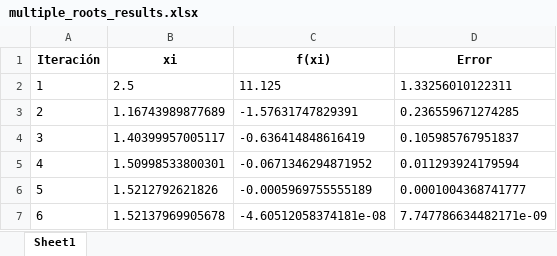
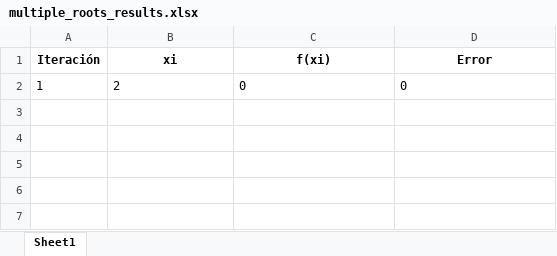
Before and after one commit to JohanAlv24/Proyecto_Analisis, an Excel workbook: app/tables/multiple_roots_results.xlsx, sheet Sheet1, drawn as a sheet; values as stored, in another font and other column widths than the file's, no borders; removed rows and columns are numbered as before the commit, all else as after; the diff names each change by its address in the sheet, - before the commit and + after, or states it on an @@ line.

```diff
--- a/app/tables/multiple_roots_results.xlsx (sheet Sheet1)
+++ b/app/tables/multiple_roots_results.xlsx (sheet Sheet1)
-row 2: 1 | 2.5 | 11.125 | 1.33256010122311
-row 3: 2 | 1.16743989877689 | -1.57631747829391 | 0.236559671274285
-row 4: 3 | 1.40399957005117 | -0.636414848616419 | 0.105985767951837
-row 5: 4 | 1.50998533800301 | -0.0671346294871952 | 0.011293924179594
-row 6: 5 | 1.5212792621826 | -0.0005969755555189 | 0.0001004368741777
-row 7: 6 | 1.52137969905678 | -4.60512058374181e-08 | 7.747786634482171e-09
+row 2: 1 | 2 | 0 | 0
```
Also changed, not shown: app/tables/tabla_gaussSeidel.xlsx, app/tables/tabla_jacobi.xlsx, 26 other files.
